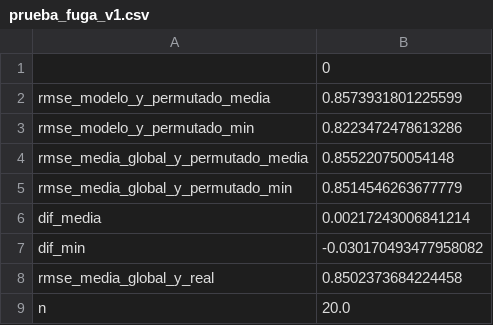
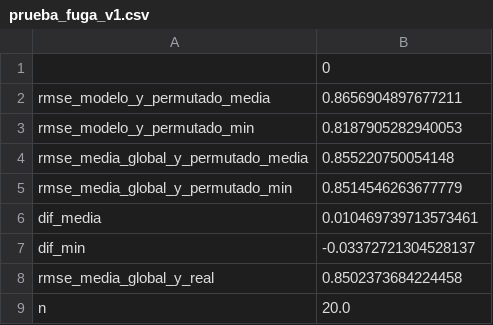
Before and after one commit to alan-pv/AgroCebada_Hackaton, a CSV file: outputs/prueba_fuga_v1.csv, drawn as a sheet.

```diff
--- a/outputs/prueba_fuga_v1.csv
+++ b/outputs/prueba_fuga_v1.csv
@@ -1,8 +1,8 @@
 ,0
-rmse_modelo_y_permutado_media,0.8573931801225599
-rmse_modelo_y_permutado_min,0.8223472478613286
+rmse_modelo_y_permutado_media,0.8656904897677211
+rmse_modelo_y_permutado_min,0.8187905282940053
 rmse_media_global_y_permutado_media,0.855220750054148
 rmse_media_global_y_permutado_min,0.8514546263677779
-dif_media,0.00217243006841214
-dif_min,-0.030170493477958082
+dif_media,0.010469739713573461
+dif_min,-0.03372721304528137
 rmse_media_global_y_real,0.8502373684224458
```
Also changed, not shown: experimentos/registro.csv, outputs/ablaciones_v1.csv, 5 other files.
